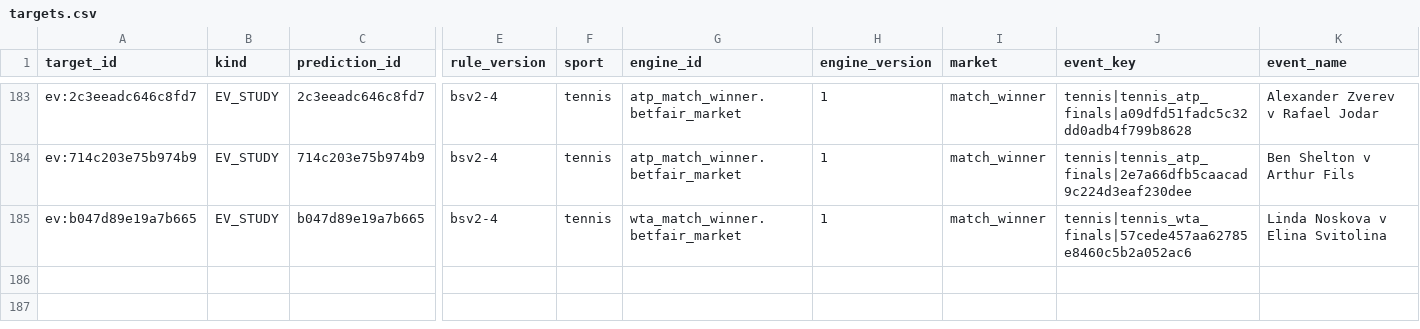
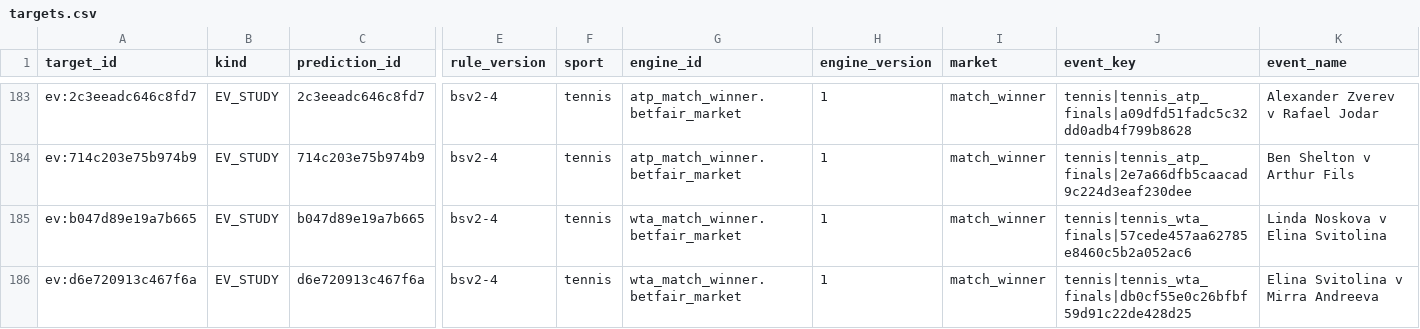
Before and after one commit to frazwil19-gif/prediction-markets-lab, a CSV file: research_shadow/clv/targets.csv, drawn as a sheet; only a part is shown, gaps mark what is left out; rows hold the shown columns only; the diff names each change by its address in the sheet, - before the commit and + after, or states it on an @@ line.

```diff
--- a/research_shadow/clv/targets.csv
+++ b/research_shadow/clv/targets.csv
+row 186: ev:d6e720913c467f6a | EV_STUDY | d6e720913c467f6a | bsv2-4 | tennis | wta_match_winner.betfair_market | 1 | match_winner | tennis|tennis_wta_finals|db0cf55e0c26bfbf59d91c22de428d25 | Elina Svitolina v Mirra Andreeva
```
Also changed, not shown: 2 other files.
